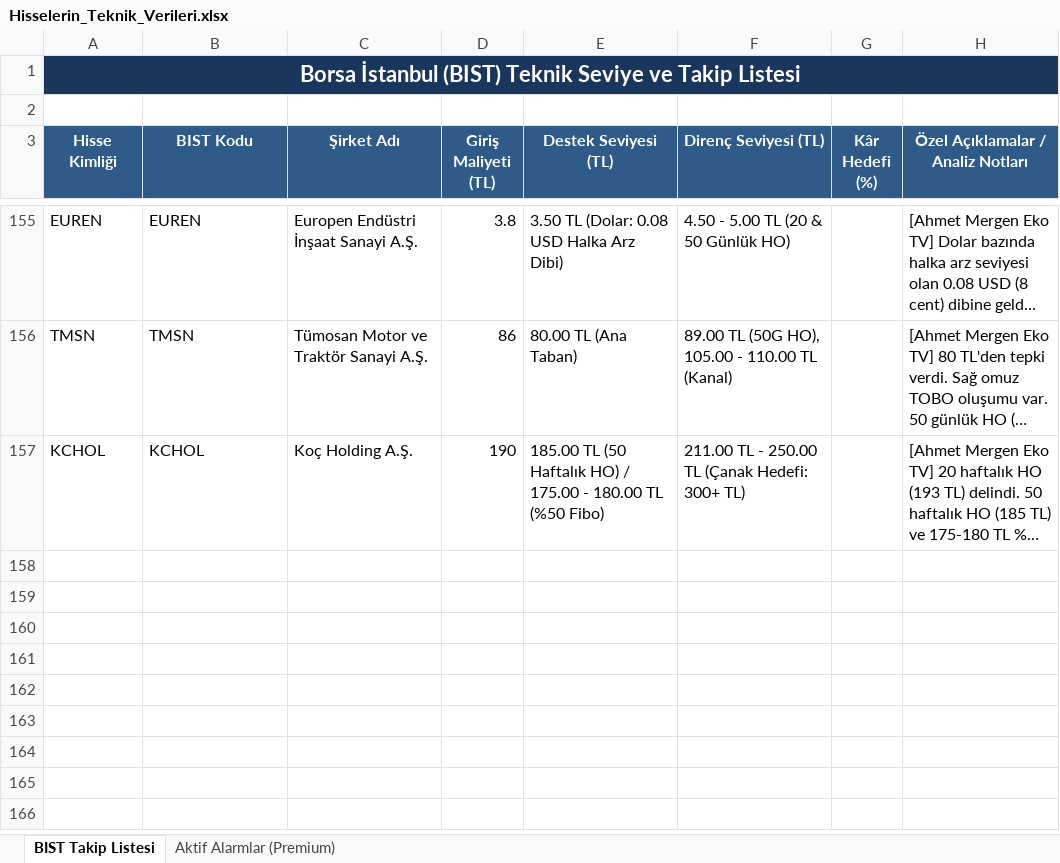
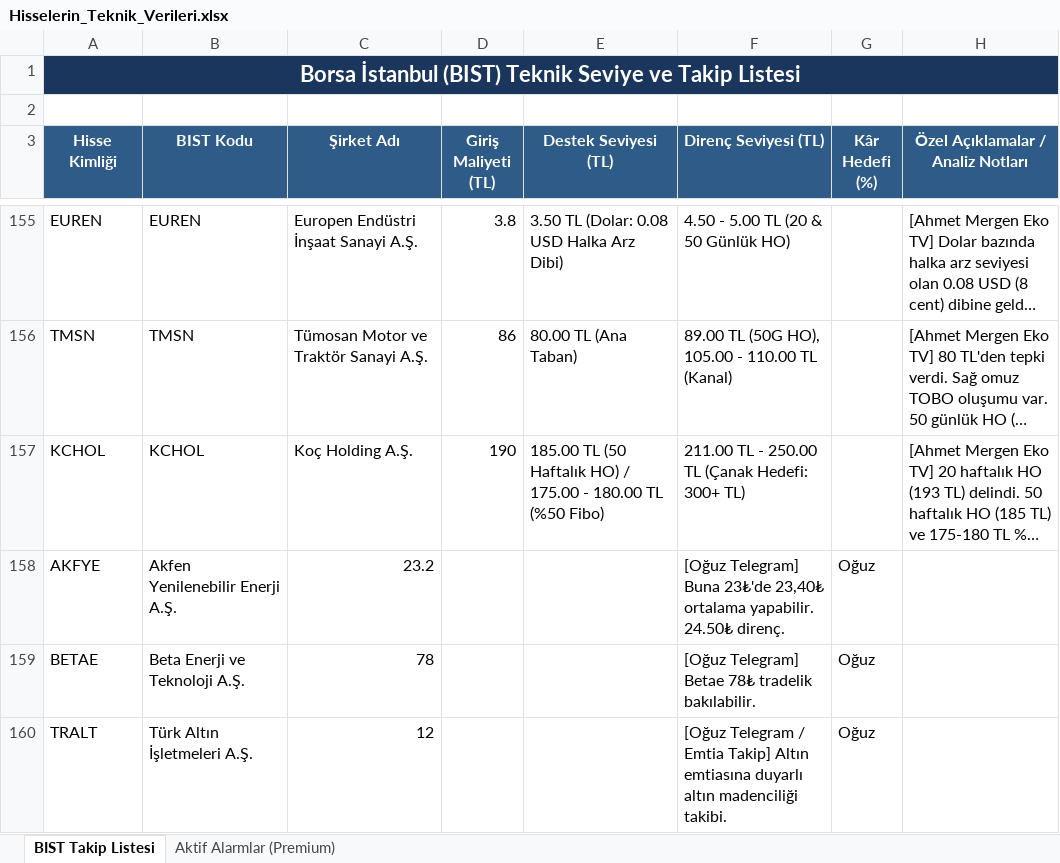
Before and after one commit to emirhankaya-AFK/chartist-fibo-scalp-pro, an Excel workbook: Hisselerin_Teknik_Verileri.xlsx, sheet BIST Takip Listesi, drawn as a sheet; only a part is shown, gaps mark what is left out; long unchanged cells end in …; values as stored, in another font and other column widths than the file's, no borders; the diff names each change by its address in the sheet, - before the commit and + after, or states it on an @@ line.

Commit message:
Add Emtia (Gold, Silver, Petrol, Copper) sensitivity correlation alerts and integrate Oğuz Telegram calls (AKFYE, PRKME, BETAE, NETCD, ENERY, TRALT)

```diff
--- a/Hisselerin_Teknik_Verileri.xlsx (sheet BIST Takip Listesi)
+++ b/Hisselerin_Teknik_Verileri.xlsx (sheet BIST Takip Listesi)
+row 158: AKFYE | Akfen Yenilenebilir Enerji A.Ş. | 23.2 |  |  | [Oğuz Telegram] Buna 23₺'de 23,40₺ ortalama yapabilir. 24.50₺ direnç. | Oğuz
+row 159: BETAE | Beta Enerji ve Teknoloji A.Ş. | 78 |  |  | [Oğuz Telegram] Betae 78₺ tradelik bakılabilir. | Oğuz
+row 160: TRALT | Türk Altın İşletmeleri A.Ş. | 12 |  |  | [Oğuz Telegram / Emtia Takip] Altın emtiasına duyarlı altın madenciliği takibi. | Oğuz
```
Also changed, not shown: 5 other files.
